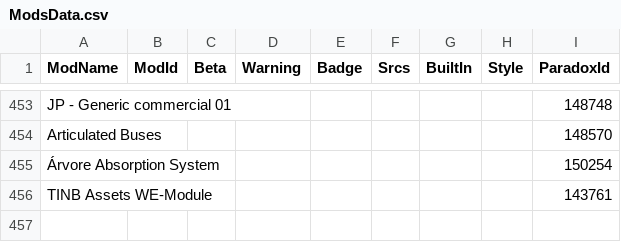
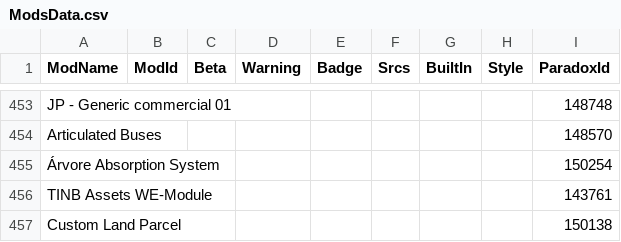
Before and after one commit to CitiesSkylinesModding/CustomizableMenuDatabase, a CSV file: ModsData.csv, drawn as a sheet; only a part is shown, gaps mark what is left out.

```diff
--- a/ModsData.csv
+++ b/ModsData.csv
@@ -456 +456,2 @@ Articulated Buses,,,,,,,,148570
 TINB Assets WE-Module,,,,,,,,143761
+Custom Land Parcel,,,,,,,,150138
```
